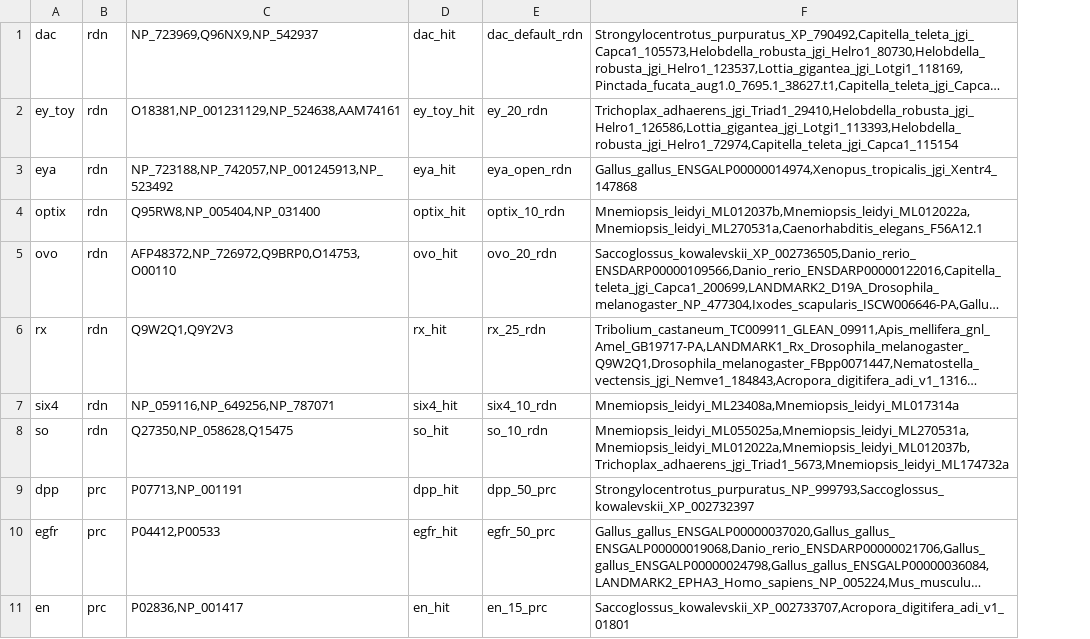
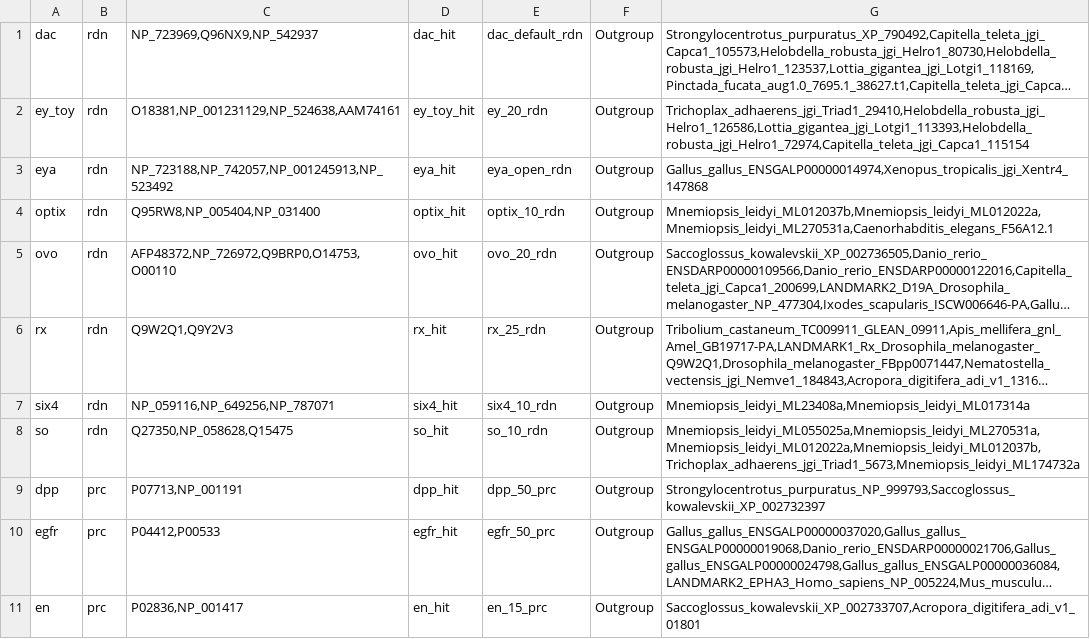
Before and after one commit to MartinGuehmann/PIA2, a CSV file: pia/LIT_1.1/LIT_1.1.csv, drawn as a sheet; only a part is shown; long unchanged cells end in …; the diff names each change by its address in the sheet, - before the commit and + after, or states it on an @@ line.

Commit message:
Tag the outgroup sequences automatically

```diff
--- a/pia/LIT_1.1/LIT_1.1.csv
+++ b/pia/LIT_1.1/LIT_1.1.csv
+column F, rows 1-11: all Outgroup
```
Also changed, not shown: 4 other files.
